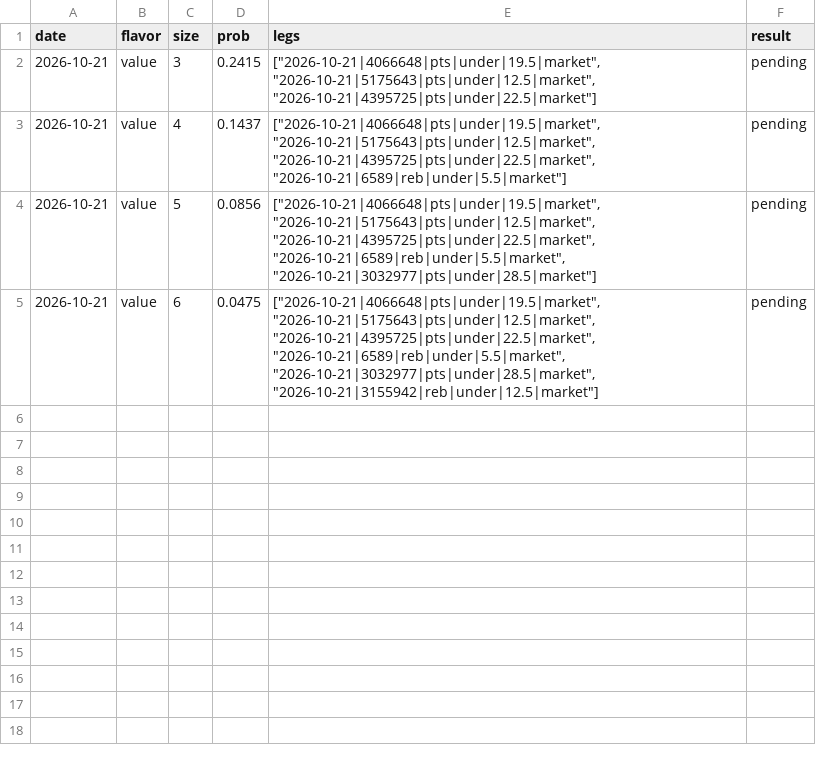
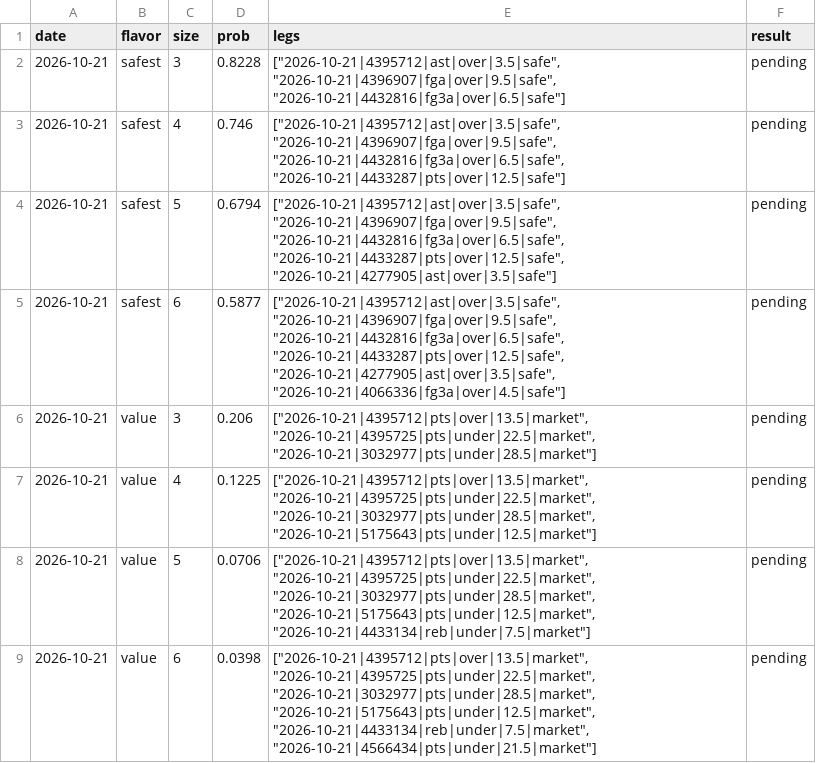
Before and after one commit to Abs-23/nba-prop-engine, a CSV file: data/lineups_history.csv, drawn as a sheet.

```diff
--- a/data/lineups_history.csv
+++ b/data/lineups_history.csv
@@ -1,5 +1,9 @@
 date,flavor,size,prob,legs,result
-2026-10-21,value,3,0.2415,"[""2026-10-21|4066648|pts|under|19.5|market"", ""2026-10-21|5175643|pts|under|12.5|market"", ""2026-10-21|4395725|pts|under|22.5|market""]",pending
-2026-10-21,value,4,0.1437,"[""2026-10-21|4066648|pts|under|19.5|market"", ""2026-10-21|5175643|pts|under|12.5|market"", ""2026-10-21|4395725|pts|under|22.5|market"", ""2026-10-21|6589|reb|under|5.5|market""]",pending
-2026-10-21,value,5,0.0856,"[""2026-10-21|4066648|pts|under|19.5|market"", ""2026-10-21|5175643|pts|under|12.5|market"", ""2026-10-21|4395725|pts|under|22.5|market"", ""2026-10-21|6589|reb|under|5.5|market"", ""2026-10-21|3032977|pts|under|28.5|market""]",pending
-2026-10-21,value,6,0.0475,"[""2026-10-21|4066648|pts|under|19.5|market"", ""2026-10-21|5175643|pts|under|12.5|market"", ""2026-10-21|4395725|pts|under|22.5|market"", ""2026-10-21|6589|reb|under|5.5|market"", ""2026-10-21|3032977|pts|under|28.5|market"", ""2026-10-21|3155942|reb|under|12.5|market""]",pending
+2026-10-21,safest,3,0.8228,"[""2026-10-21|4395712|ast|over|3.5|safe"", ""2026-10-21|4396907|fga|over|9.5|safe"", ""2026-10-21|4432816|fg3a|over|6.5|safe""]",pending
+2026-10-21,safest,4,0.746,"[""2026-10-21|4395712|ast|over|3.5|safe"", ""2026-10-21|4396907|fga|over|9.5|safe"", ""2026-10-21|4432816|fg3a|over|6.5|safe"", ""2026-10-21|4433287|pts|over|12.5|safe""]",pending
+2026-10-21,safest,5,0.6794,"[""2026-10-21|4395712|ast|over|3.5|safe"", ""2026-10-21|4396907|fga|over|9.5|safe"", ""2026-10-21|4432816|fg3a|over|6.5|safe"", ""2026-10-21|4433287|pts|over|12.5|safe"", ""2026-10-21|4277905|ast|over|3.5|safe""]",pending
+2026-10-21,safest,6,0.5877,"[""2026-10-21|4395712|ast|over|3.5|safe"", ""2026-10-21|4396907|fga|over|9.5|safe"", ""2026-10-21|4432816|fg3a|over|6.5|safe"", ""2026-10-21|4433287|pts|over|12.5|safe"", ""2026-10-21|4277905|ast|over|3.5|safe"", ""2026-10-21|4066336|fg3a|over|4.5|safe""]",pending
+2026-10-21,value,3,0.206,"[""2026-10-21|4395712|pts|over|13.5|market"", ""2026-10-21|4395725|pts|under|22.5|market"", ""2026-10-21|3032977|pts|under|28.5|market""]",pending
+2026-10-21,value,4,0.1225,"[""2026-10-21|4395712|pts|over|13.5|market"", ""2026-10-21|4395725|pts|under|22.5|market"", ""2026-10-21|3032977|pts|under|28.5|market"", ""2026-10-21|5175643|pts|under|12.5|market""]",pending
+2026-10-21,value,5,0.0706,"[""2026-10-21|4395712|pts|over|13.5|market"", ""2026-10-21|4395725|pts|under|22.5|market"", ""2026-10-21|3032977|pts|under|28.5|market"", ""2026-10-21|5175643|pts|under|12.5|market"", ""2026-10-21|4433134|reb|under|7.5|market""]",pending
+2026-10-21,value,6,0.0398,"[""2026-10-21|4395712|pts|over|13.5|market"", ""2026-10-21|4395725|pts|under|22.5|market"", ""2026-10-21|3032977|pts|under|28.5|market"", ""2026-10-21|5175643|pts|under|12.5|market"", ""2026-10-21|4433134|reb|under|7.5|market"", ""2026-10-21|4566434|pts|under|21.5|market""]",pending
```
Also changed, not shown: data/picks_history.csv, 4 other files.
